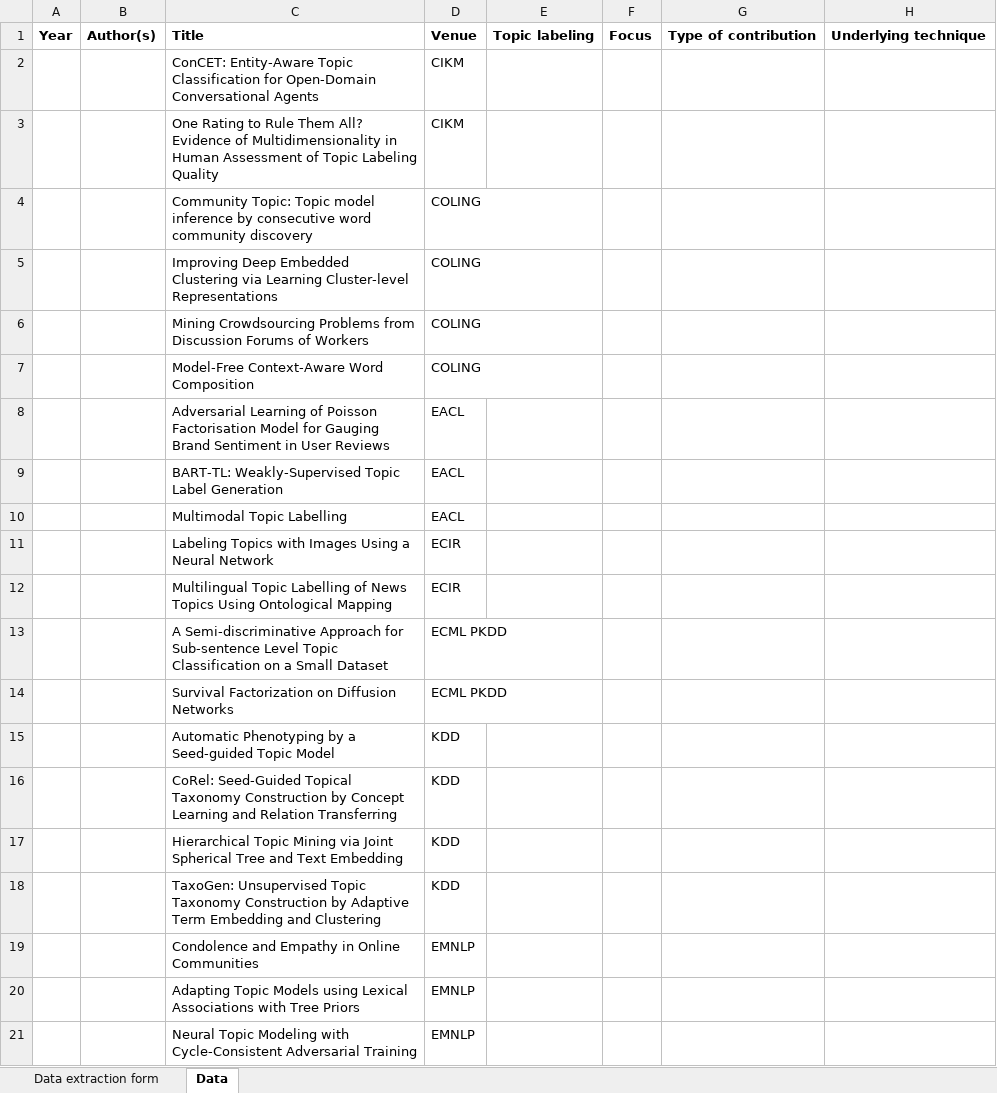
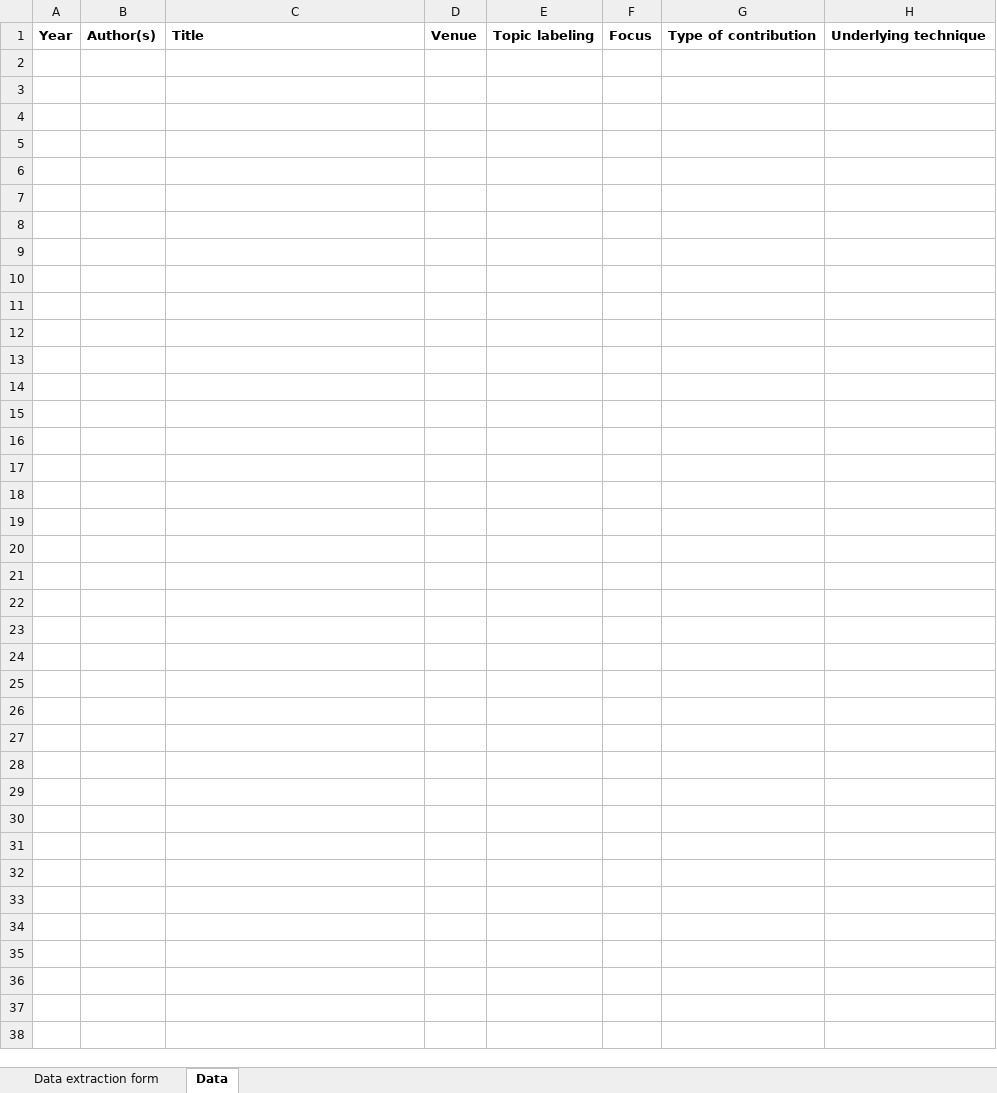
Before and after one commit to iberius96/Msc_Thesis, an Excel workbook: Data collection/data_collection.xlsx, sheet Data, drawn as a sheet; only a part is shown; values as stored, in another font and other column widths than the file's, no borders; rows hold the shown columns only; the diff covers the shown part only; the diff names each change by its address in the sheet, - before the commit and + after, or states it on an @@ line.

```diff
--- a/Data collection/data_collection.xlsx (sheet Data)
+++ b/Data collection/data_collection.xlsx (sheet Data)
-row 2:  |  | ConCET: Entity-Aware Topic Classification for Open-Domain Conversational Agents | CIKM
-row 3:  |  | One Rating to Rule Them All? Evidence of Multidimensionality in Human Assessment of Topic Labeling Quality | CIKM
-row 4:  |  | Community Topic: Topic model inference by consecutive word community discovery | COLING
-row 5:  |  | Improving Deep Embedded Clustering via Learning Cluster-level Representations | COLING
-row 6:  |  | Mining Crowdsourcing Problems from Discussion Forums of Workers | COLING
-row 7:  |  | Model-Free Context-Aware Word Composition | COLING
-row 8:  |  | Adversarial Learning of Poisson Factorisation Model for Gauging Brand Sentiment in User Reviews | EACL
-row 9:  |  | BART-TL: Weakly-Supervised Topic Label Generation | EACL
-row 10:  |  | Multimodal Topic Labelling | EACL
-row 11:  |  | Labeling Topics with Images Using a Neural Network | ECIR
-row 12:  |  | Multilingual Topic Labelling of News Topics Using Ontological Mapping | ECIR
-row 13:  |  | A Semi-discriminative Approach for Sub-sentence Level Topic Classification on a Small Dataset | ECML PKDD
-row 14:  |  | Survival Factorization on Diffusion Networks | ECML PKDD
-row 15:  |  | Automatic Phenotyping by a Seed-guided Topic Model | KDD
-row 16:  |  | CoRel: Seed-Guided Topical Taxonomy Construction by Concept Learning and Relation Transferring | KDD
-row 17:  |  | Hierarchical Topic Mining via Joint Spherical Tree and Text Embedding | KDD
-row 18:  |  | TaxoGen: Unsupervised Topic Taxonomy Construction by Adaptive Term Embedding and Clustering | KDD
-row 19:  |  | Condolence and Empathy in Online Communities | EMNLP
-row 20:  |  | Adapting Topic Models using Lexical Associations with Tree Priors | EMNLP
-row 21:  |  | Neural Topic Modeling with Cycle-Consistent Adversarial Training | EMNLP
```
Also changed, not shown: 105 removed rows elsewhere in this sheet, sheet Data extraction form, References/Snowballing/Backward snowballing (Outgoing references)/BS_Papers.xlsx, References/Snowballing/Forward snowballing (Incoming citations)/FS_Papers.xlsx, 45 other files.
